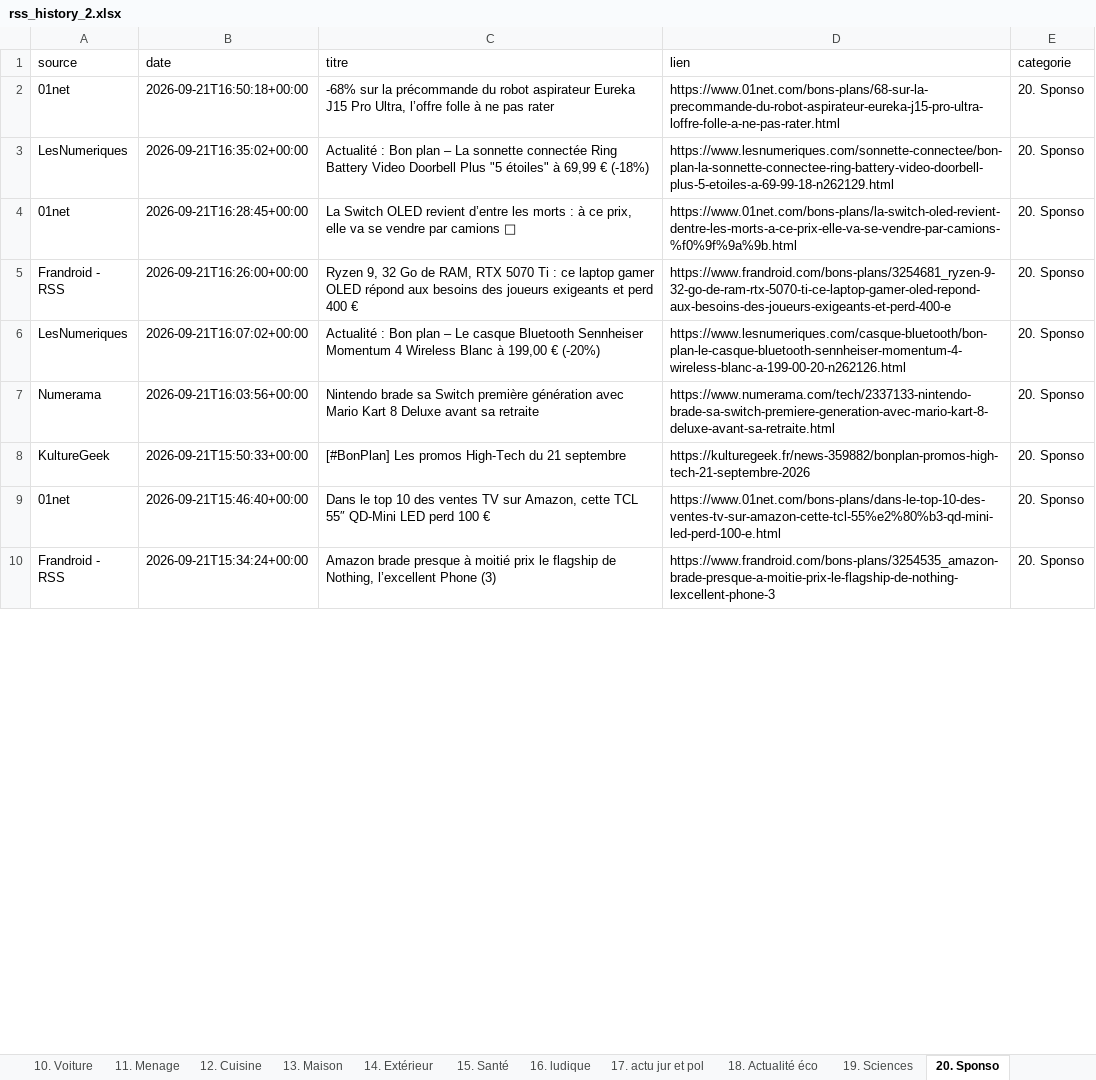
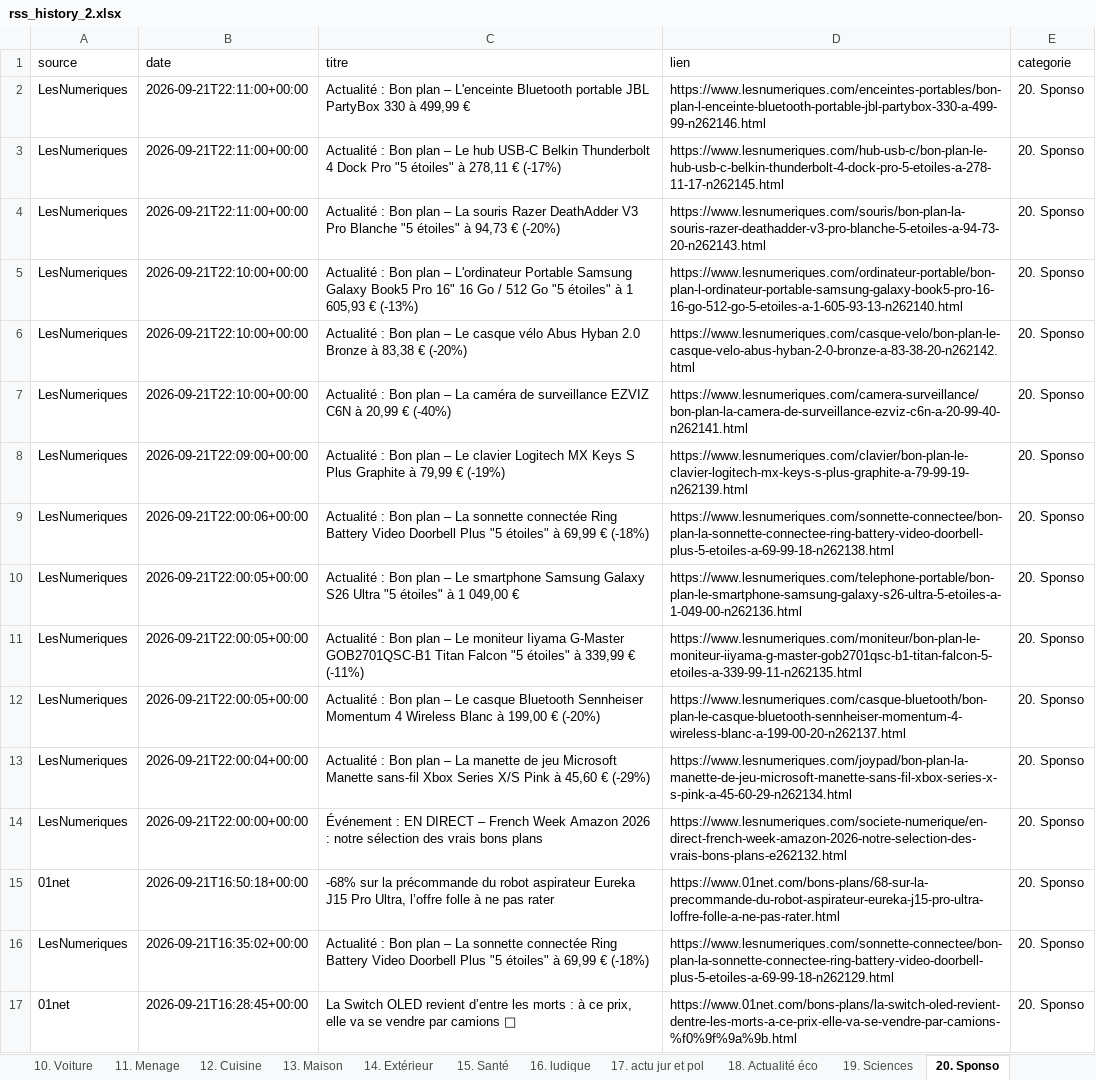
Before and after one commit to djhadef-star/rss-categories, an Excel workbook: output/rss_history_2.xlsx, sheet 20. Sponso, drawn as a sheet; only a part is shown; the shorter side is filled out with more unchanged rows; values as stored, in another font and other column widths than the file's, no borders; the diff names each change by its address in the sheet, - before the commit and + after, or states it on an @@ line.

```diff
--- a/output/rss_history_2.xlsx (sheet 20. Sponso)
+++ b/output/rss_history_2.xlsx (sheet 20. Sponso)
+row 2: LesNumeriques | 2026-09-21T22:11:00+00:00 | Actualité : Bon plan – L'enceinte Bluetooth portable JBL PartyBox 330 à 499,99 € | https://www.lesnumeriques.com/enceintes-portables/bon-plan-l-enceinte-bluetooth-portable-jbl-partybox-330-a-499-99-n262146.html | 20. Sponso
+row 3: LesNumeriques | 2026-09-21T22:11:00+00:00 | Actualité : Bon plan – Le hub USB-C Belkin Thunderbolt 4 Dock Pro "5 étoiles" à 278,11 € (-17%) | https://www.lesnumeriques.com/hub-usb-c/bon-plan-le-hub-usb-c-belkin-thunderbolt-4-dock-pro-5-etoiles-a-278-11-17-n262145.html | 20. Sponso
+row 4: LesNumeriques | 2026-09-21T22:11:00+00:00 | Actualité : Bon plan – La souris Razer DeathAdder V3 Pro Blanche "5 étoiles" à 94,73 € (-20%) | https://www.lesnumeriques.com/souris/bon-plan-la-souris-razer-deathadder-v3-pro-blanche-5-etoiles-a-94-73-20-n262143.html | 20. Sponso
+row 5: LesNumeriques | 2026-09-21T22:10:00+00:00 | Actualité : Bon plan – L'ordinateur Portable Samsung Galaxy Book5 Pro 16" 16 Go / 512 Go "5 étoiles" à 1 605,93 € (-13%) | https://www.lesnumeriques.com/ordinateur-portable/bon-plan-l-ordinateur-portable-samsung-galaxy-book5-pro-16-16-go-512-go-5-etoiles-a-1-605-93-13-n262140.html | 20. Sponso
+row 6: LesNumeriques | 2026-09-21T22:10:00+00:00 | Actualité : Bon plan – Le casque vélo Abus Hyban 2.0 Bronze à 83,38 € (-20%) | https://www.lesnumeriques.com/casque-velo/bon-plan-le-casque-velo-abus-hyban-2-0-bronze-a-83-38-20-n262142.html | 20. Sponso
+row 7: LesNumeriques | 2026-09-21T22:10:00+00:00 | Actualité : Bon plan – La caméra de surveillance EZVIZ C6N à 20,99 € (-40%) | https://www.lesnumeriques.com/camera-surveillance/bon-plan-la-camera-de-surveillance-ezviz-c6n-a-20-99-40-n262141.html | 20. Sponso
+row 8: LesNumeriques | 2026-09-21T22:09:00+00:00 | Actualité : Bon plan – Le clavier Logitech MX Keys S Plus Graphite à 79,99 € (-19%) | https://www.lesnumeriques.com/clavier/bon-plan-le-clavier-logitech-mx-keys-s-plus-graphite-a-79-99-19-n262139.html | 20. Sponso
+row 9: LesNumeriques | 2026-09-21T22:00:06+00:00 | Actualité : Bon plan – La sonnette connectée Ring Battery Video Doorbell Plus "5 étoiles" à 69,99 € (-18%) | https://www.lesnumeriques.com/sonnette-connectee/bon-plan-la-sonnette-connectee-ring-battery-video-doorbell-plus-5-etoiles-a-69-99-18-n262138.html | 20. Sponso
+row 10: LesNumeriques | 2026-09-21T22:00:05+00:00 | Actualité : Bon plan – Le smartphone Samsung Galaxy S26 Ultra "5 étoiles" à 1 049,00 € | https://www.lesnumeriques.com/telephone-portable/bon-plan-le-smartphone-samsung-galaxy-s26-ultra-5-etoiles-a-1-049-00-n262136.html | 20. Sponso
+row 11: LesNumeriques | 2026-09-21T22:00:05+00:00 | Actualité : Bon plan – Le moniteur Iiyama G-Master GOB2701QSC-B1 Titan Falcon "5 étoiles" à 339,99 € (-11%) | https://www.lesnumeriques.com/moniteur/bon-plan-le-moniteur-iiyama-g-master-gob2701qsc-b1-titan-falcon-5-etoiles-a-339-99-11-n262135.html | 20. Sponso
+row 12: LesNumeriques | 2026-09-21T22:00:05+00:00 | Actualité : Bon plan – Le casque Bluetooth Sennheiser Momentum 4 Wireless Blanc à 199,00 € (-20%) | https://www.lesnumeriques.com/casque-bluetooth/bon-plan-le-casque-bluetooth-sennheiser-momentum-4-wireless-blanc-a-199-00-20-n262137.html | 20. Sponso
+row 13: LesNumeriques | 2026-09-21T22:00:04+00:00 | Actualité : Bon plan – La manette de jeu Microsoft Manette sans-fil Xbox Series X/S Pink à 45,60 € (-29%) | https://www.lesnumeriques.com/joypad/bon-plan-la-manette-de-jeu-microsoft-manette-sans-fil-xbox-series-x-s-pink-a-45-60-29-n262134.html | 20. Sponso
+row 14: LesNumeriques | 2026-09-21T22:00:00+00:00 | Événement : EN DIRECT – French Week Amazon 2026 : notre sélection des vrais bons plans | https://www.lesnumeriques.com/societe-numerique/en-direct-french-week-amazon-2026-notre-selection-des-vrais-bons-plans-e262132.html | 20. Sponso
```
Also changed, not shown: sheet Tous_les_articles, sheet 12. Cuisine, sheet NON_CLASSE, sheet 13. Maison, output/rss_history.xlsx, 2 other files.
